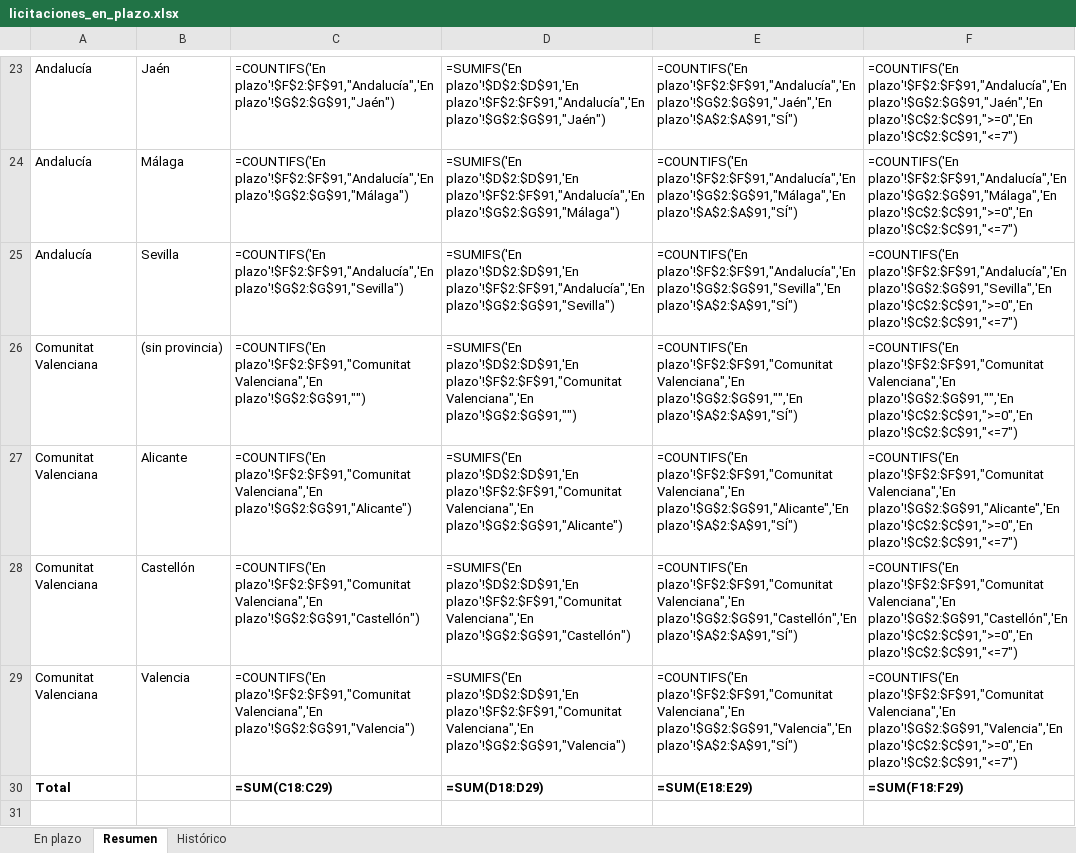
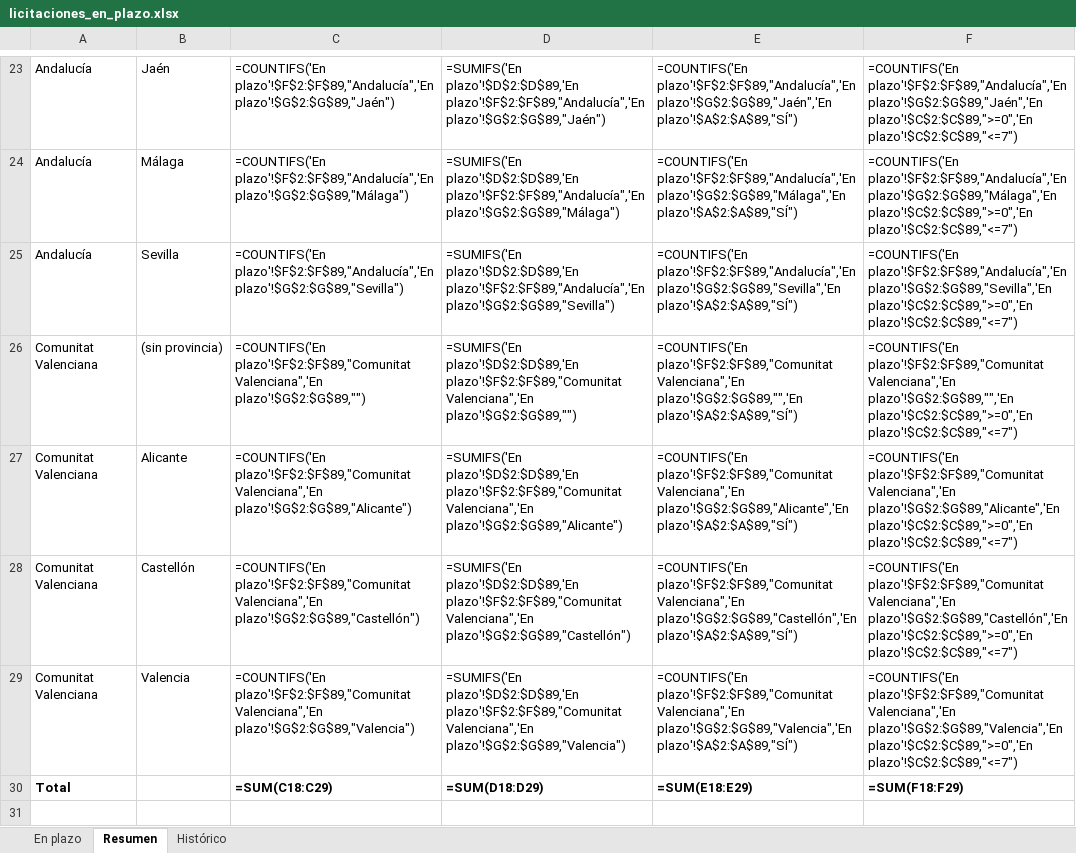
Before and after one commit to estudiosaitana-arch/Licitaciones-de-obra-p-blica, an Excel workbook: datos/licitaciones_en_plazo.xlsx, sheet Resumen, drawn as a sheet; only a part is shown, gaps mark what is left out; values as stored, in another font and other column widths than the file's, no borders; formulas without a stored value are shown as written; the diff covers the shown part only; the diff names each change by its address in the sheet, - before the commit and + after, or states it on an @@ line.

```diff
--- a/datos/licitaciones_en_plazo.xlsx (sheet Resumen)
+++ b/datos/licitaciones_en_plazo.xlsx (sheet Resumen)
-C23: =COUNTIFS('En plazo'!$F$2:$F$91,"Andalucía",'En plazo'!$G$2:$G$91,"Jaén")
+C23: =COUNTIFS('En plazo'!$F$2:$F$89,"Andalucía",'En plazo'!$G$2:$G$89,"Jaén")
-D23: =SUMIFS('En plazo'!$D$2:$D$91,'En plazo'!$F$2:$F$91,"Andalucía",'En plazo'!$G$2:$G$91,"Jaén")
+D23: =SUMIFS('En plazo'!$D$2:$D$89,'En plazo'!$F$2:$F$89,"Andalucía",'En plazo'!$G$2:$G$89,"Jaén")
-E23: =COUNTIFS('En plazo'!$F$2:$F$91,"Andalucía",'En plazo'!$G$2:$G$91,"Jaén",'En plazo'!$A$2:$A$91,"SÍ")
+E23: =COUNTIFS('En plazo'!$F$2:$F$89,"Andalucía",'En plazo'!$G$2:$G$89,"Jaén",'En plazo'!$A$2:$A$89,"SÍ")
-F23: =COUNTIFS('En plazo'!$F$2:$F$91,"Andalucía",'En plazo'!$G$2:$G$91,"Jaén",'En plazo'!$C$2:$C$91,">=0",'En plazo'!$C$2:$C$91,"<=7")
+F23: =COUNTIFS('En plazo'!$F$2:$F$89,"Andalucía",'En plazo'!$G$2:$G$89,"Jaén",'En plazo'!$C$2:$C$89,">=0",'En plazo'!$C$2:$C$89,"<=7")
-C24: =COUNTIFS('En plazo'!$F$2:$F$91,"Andalucía",'En plazo'!$G$2:$G$91,"Málaga")
+C24: =COUNTIFS('En plazo'!$F$2:$F$89,"Andalucía",'En plazo'!$G$2:$G$89,"Málaga")
-D24: =SUMIFS('En plazo'!$D$2:$D$91,'En plazo'!$F$2:$F$91,"Andalucía",'En plazo'!$G$2:$G$91,"Málaga")
+D24: =SUMIFS('En plazo'!$D$2:$D$89,'En plazo'!$F$2:$F$89,"Andalucía",'En plazo'!$G$2:$G$89,"Málaga")
-E24: =COUNTIFS('En plazo'!$F$2:$F$91,"Andalucía",'En plazo'!$G$2:$G$91,"Málaga",'En plazo'!$A$2:$A$91,"SÍ")
+E24: =COUNTIFS('En plazo'!$F$2:$F$89,"Andalucía",'En plazo'!$G$2:$G$89,"Málaga",'En plazo'!$A$2:$A$89,"SÍ")
-F24: =COUNTIFS('En plazo'!$F$2:$F$91,"Andalucía",'En plazo'!$G$2:$G$91,"Málaga",'En plazo'!$C$2:$C$91,">=0",'En plazo'!$C$2:$C$91,"<=7")
+F24: =COUNTIFS('En plazo'!$F$2:$F$89,"Andalucía",'En plazo'!$G$2:$G$89,"Málaga",'En plazo'!$C$2:$C$89,">=0",'En plazo'!$C$2:$C$89,"<=7")
-C25: =COUNTIFS('En plazo'!$F$2:$F$91,"Andalucía",'En plazo'!$G$2:$G$91,"Sevilla")
+C25: =COUNTIFS('En plazo'!$F$2:$F$89,"Andalucía",'En plazo'!$G$2:$G$89,"Sevilla")
-D25: =SUMIFS('En plazo'!$D$2:$D$91,'En plazo'!$F$2:$F$91,"Andalucía",'En plazo'!$G$2:$G$91,"Sevilla")
+D25: =SUMIFS('En plazo'!$D$2:$D$89,'En plazo'!$F$2:$F$89,"Andalucía",'En plazo'!$G$2:$G$89,"Sevilla")
-E25: =COUNTIFS('En plazo'!$F$2:$F$91,"Andalucía",'En plazo'!$G$2:$G$91,"Sevilla",'En plazo'!$A$2:$A$91,"SÍ")
+E25: =COUNTIFS('En plazo'!$F$2:$F$89,"Andalucía",'En plazo'!$G$2:$G$89,"Sevilla",'En plazo'!$A$2:$A$89,"SÍ")
-F25: =COUNTIFS('En plazo'!$F$2:$F$91,"Andalucía",'En plazo'!$G$2:$G$91,"Sevilla",'En plazo'!$C$2:$C$91,">=0",'En plazo'!$C$2:$C$91,"<=7")
+F25: =COUNTIFS('En plazo'!$F$2:$F$89,"Andalucía",'En plazo'!$G$2:$G$89,"Sevilla",'En plazo'!$C$2:$C$89,">=0",'En plazo'!$C$2:$C$89,"<=7")
-C26: =COUNTIFS('En plazo'!$F$2:$F$91,"Comunitat Valenciana",'En plazo'!$G$2:$G$91,"")
+C26: =COUNTIFS('En plazo'!$F$2:$F$89,"Comunitat Valenciana",'En plazo'!$G$2:$G$89,"")
-D26: =SUMIFS('En plazo'!$D$2:$D$91,'En plazo'!$F$2:$F$91,"Comunitat Valenciana",'En plazo'!$G$2:$G$91,"")
+D26: =SUMIFS('En plazo'!$D$2:$D$89,'En plazo'!$F$2:$F$89,"Comunitat Valenciana",'En plazo'!$G$2:$G$89,"")
-E26: =COUNTIFS('En plazo'!$F$2:$F$91,"Comunitat Valenciana",'En plazo'!$G$2:$G$91,"",'En plazo'!$A$2:$A$91,"SÍ")
+E26: =COUNTIFS('En plazo'!$F$2:$F$89,"Comunitat Valenciana",'En plazo'!$G$2:$G$89,"",'En plazo'!$A$2:$A$89,"SÍ")
-F26: =COUNTIFS('En plazo'!$F$2:$F$91,"Comunitat Valenciana",'En plazo'!$G$2:$G$91,"",'En plazo'!$C$2:$C$91,">=0",'En plazo'!$C$2:$C$91,"<=7")
+F26: =COUNTIFS('En plazo'!$F$2:$F$89,"Comunitat Valenciana",'En plazo'!$G$2:$G$89,"",'En plazo'!$C$2:$C$89,">=0",'En plazo'!$C$2:$C$89,"<=7")
-C27: =COUNTIFS('En plazo'!$F$2:$F$91,"Comunitat Valenciana",'En plazo'!$G$2:$G$91,"Alicante")
+C27: =COUNTIFS('En plazo'!$F$2:$F$89,"Comunitat Valenciana",'En plazo'!$G$2:$G$89,"Alicante")
-D27: =SUMIFS('En plazo'!$D$2:$D$91,'En plazo'!$F$2:$F$91,"Comunitat Valenciana",'En plazo'!$G$2:$G$91,"Alicante")
+D27: =SUMIFS('En plazo'!$D$2:$D$89,'En plazo'!$F$2:$F$89,"Comunitat Valenciana",'En plazo'!$G$2:$G$89,"Alicante")
-E27: =COUNTIFS('En plazo'!$F$2:$F$91,"Comunitat Valenciana",'En plazo'!$G$2:$G$91,"Alicante",'En plazo'!$A$2:$A$91,"SÍ")
+E27: =COUNTIFS('En plazo'!$F$2:$F$89,"Comunitat Valenciana",'En plazo'!$G$2:$G$89,"Alicante",'En plazo'!$A$2:$A$89,"SÍ")
-F27: =COUNTIFS('En plazo'!$F$2:$F$91,"Comunitat Valenciana",'En plazo'!$G$2:$G$91,"Alicante",'En plazo'!$C$2:$C$91,">=0",'En plazo'!$C$2:$C$91,"<=7")
+F27: =COUNTIFS('En plazo'!$F$2:$F$89,"Comunitat Valenciana",'En plazo'!$G$2:$G$89,"Alicante",'En plazo'!$C$2:$C$89,">=0",'En plazo'!$C$2:$C$89,"<=7")
-C28: =COUNTIFS('En plazo'!$F$2:$F$91,"Comunitat Valenciana",'En plazo'!$G$2:$G$91,"Castellón")
+C28: =COUNTIFS('En plazo'!$F$2:$F$89,"Comunitat Valenciana",'En plazo'!$G$2:$G$89,"Castellón")
-D28: =SUMIFS('En plazo'!$D$2:$D$91,'En plazo'!$F$2:$F$91,"Comunitat Valenciana",'En plazo'!$G$2:$G$91,"Castellón")
+D28: =SUMIFS('En plazo'!$D$2:$D$89,'En plazo'!$F$2:$F$89,"Comunitat Valenciana",'En plazo'!$G$2:$G$89,"Castellón")
-E28: =COUNTIFS('En plazo'!$F$2:$F$91,"Comunitat Valenciana",'En plazo'!$G$2:$G$91,"Castellón",'En plazo'!$A$2:$A$91,"SÍ")
+E28: =COUNTIFS('En plazo'!$F$2:$F$89,"Comunitat Valenciana",'En plazo'!$G$2:$G$89,"Castellón",'En plazo'!$A$2:$A$89,"SÍ")
-F28: =COUNTIFS('En plazo'!$F$2:$F$91,"Comunitat Valenciana",'En plazo'!$G$2:$G$91,"Castellón",'En plazo'!$C$2:$C$91,">=0",'En plazo'!$C$2:$C$91,"<=7")
+F28: =COUNTIFS('En plazo'!$F$2:$F$89,"Comunitat Valenciana",'En plazo'!$G$2:$G$89,"Castellón",'En plazo'!$C$2:$C$89,">=0",'En plazo'!$C$2:$C$89,"<=7")
-C29: =COUNTIFS('En plazo'!$F$2:$F$91,"Comunitat Valenciana",'En plazo'!$G$2:$G$91,"Valencia")
+C29: =COUNTIFS('En plazo'!$F$2:$F$89,"Comunitat Valenciana",'En plazo'!$G$2:$G$89,"Valencia")
-D29: =SUMIFS('En plazo'!$D$2:$D$91,'En plazo'!$F$2:$F$91,"Comunitat Valenciana",'En plazo'!$G$2:$G$91,"Valencia")
+D29: =SUMIFS('En plazo'!$D$2:$D$89,'En plazo'!$F$2:$F$89,"Comunitat Valenciana",'En plazo'!$G$2:$G$89,"Valencia")
-E29: =COUNTIFS('En plazo'!$F$2:$F$91,"Comunitat Valenciana",'En plazo'!$G$2:$G$91,"Valencia",'En plazo'!$A$2:$A$91,"SÍ")
+E29: =COUNTIFS('En plazo'!$F$2:$F$89,"Comunitat Valenciana",'En plazo'!$G$2:$G$89,"Valencia",'En plazo'!$A$2:$A$89,"SÍ")
-F29: =COUNTIFS('En plazo'!$F$2:$F$91,"Comunitat Valenciana",'En plazo'!$G$2:$G$91,"Valencia",'En plazo'!$C$2:$C$91,">=0",'En plazo'!$C$2:$C$91,"<=7")
+F29: =COUNTIFS('En plazo'!$F$2:$F$89,"Comunitat Valenciana",'En plazo'!$G$2:$G$89,"Valencia",'En plazo'!$C$2:$C$89,">=0",'En plazo'!$C$2:$C$89,"<=7")
```
Also changed, not shown: 30 edited cells elsewhere in this sheet, sheet Histórico, sheet En plazo, 2 other files.
